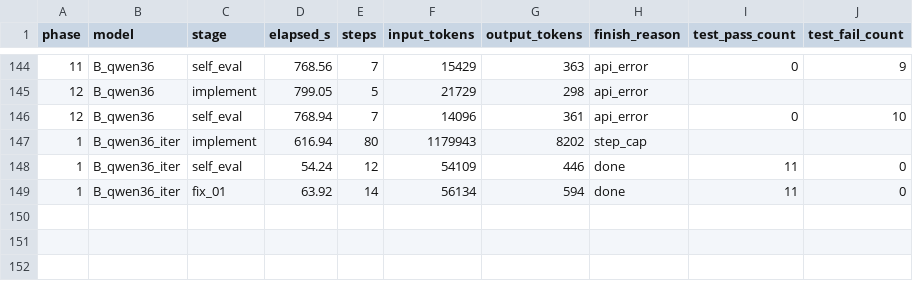
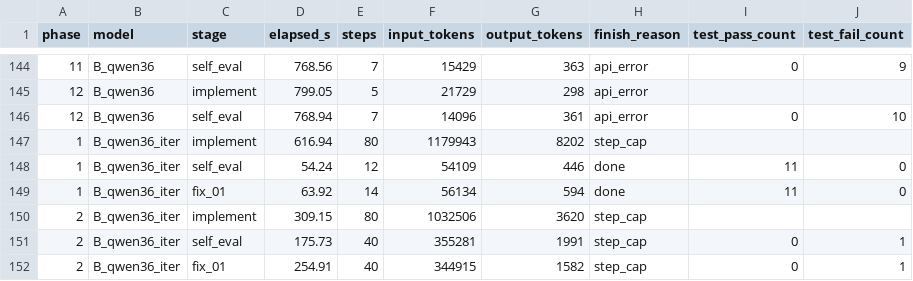
Before and after one commit to spinlockdevelopment/LLMGateway, a CSV file: benchmark/results/timings.csv, drawn as a sheet; only a part is shown, gaps mark what is left out.

Commit message:
benchmark B_qwen36_iter phase 02 — qwen3.6-35b-a3b @ 64K, thinking off, iterated

```diff
--- a/benchmark/results/timings.csv
+++ b/benchmark/results/timings.csv
@@ -149 +149,4 @@ phase,model,stage,elapsed_s,steps,input_tokens,output_tokens,finish_reason,test_
 1,B_qwen36_iter,fix_01,63.92,14,56134,594,done,11,0
+2,B_qwen36_iter,implement,309.15,80,1032506,3620,step_cap,,
+2,B_qwen36_iter,self_eval,175.73,40,355281,1991,step_cap,0,1
+2,B_qwen36_iter,fix_01,254.91,40,344915,1582,step_cap,0,1
```
Also changed, not shown: 12 other files.
